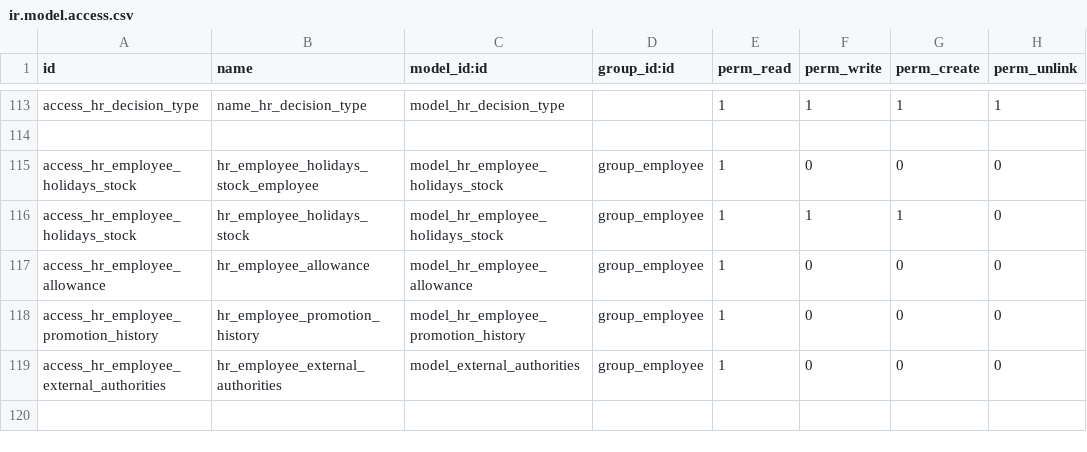
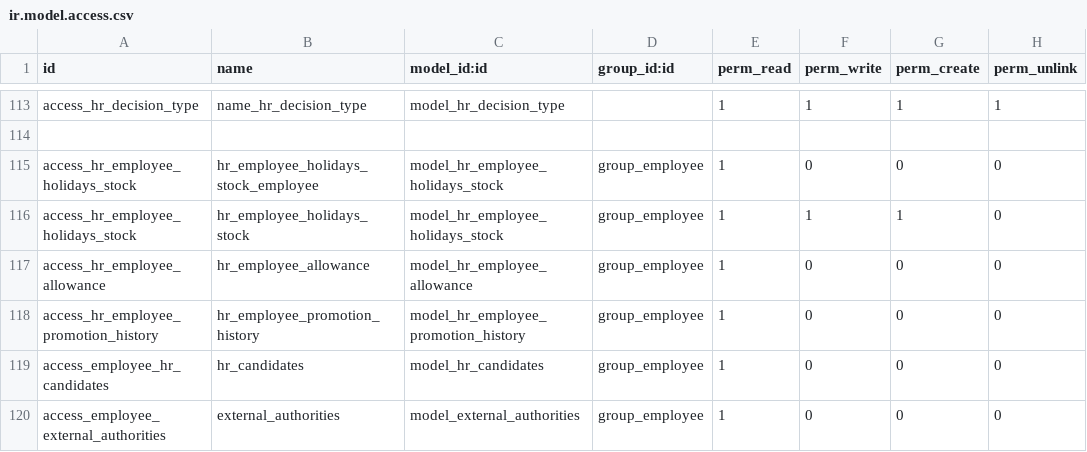
Before and after one commit to rouag/orvea, a CSV file: smart_hr/security/ir.model.access.csv, drawn as a sheet; only a part is shown, gaps mark what is left out.

```diff
--- a/smart_hr/security/ir.model.access.csv
+++ b/smart_hr/security/ir.model.access.csv
@@ -118,2 +118,3 @@ access_hr_employee_allowance,hr_employee_allowance,model_hr_employee_allowance,g
 access_hr_employee_promotion_history,hr_employee_promotion_history,model_hr_employee_promotion_history,group_employee,1,0,0,0
-access_hr_employee_external_authorities,hr_employee_external_authorities,model_external_authorities,group_employee,1,0,0,0
+access_employee_hr_candidates,hr_candidates,model_hr_candidates,group_employee,1,0,0,0
+access_employee_external_authorities,external_authorities,model_external_authorities,group_employee,1,0,0,0
```
Also changed, not shown: 1 other file.
